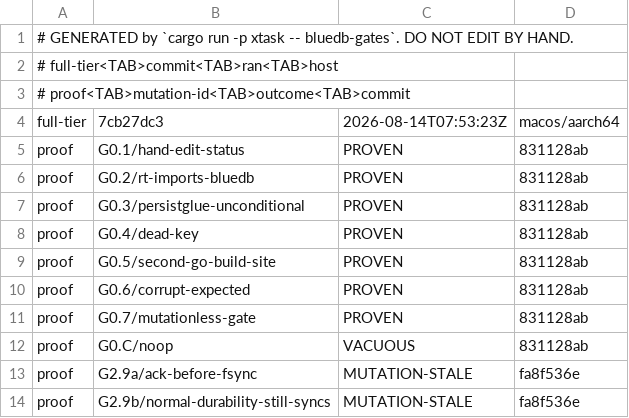
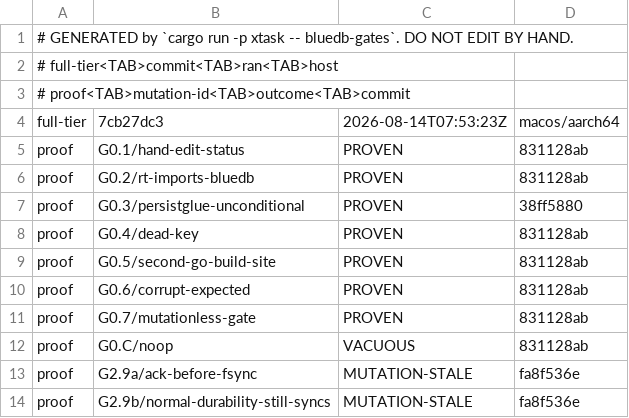
Before and after one commit to anzellai/sky, a TSV file: docs/bluedb/gate-state.tsv, drawn as a sheet.

Commit message:
chore(bluedb-v2): stamp G0.3's proof at the tree it was last re-derived on
The mandated `--verify-mutations --only=G0.3` reports PROVEN; the runner
records the sha it measured. No other row moved.

```diff
--- a/docs/bluedb/gate-state.tsv
+++ b/docs/bluedb/gate-state.tsv
@@ -6,3 +6,3 @@ proof	G0.1/hand-edit-status	PROVEN	831128ab
 proof	G0.2/rt-imports-bluedb	PROVEN	831128ab
-proof	G0.3/persistglue-unconditional	PROVEN	831128ab
+proof	G0.3/persistglue-unconditional	PROVEN	38ff5880
 proof	G0.4/dead-key	PROVEN	831128ab
```
